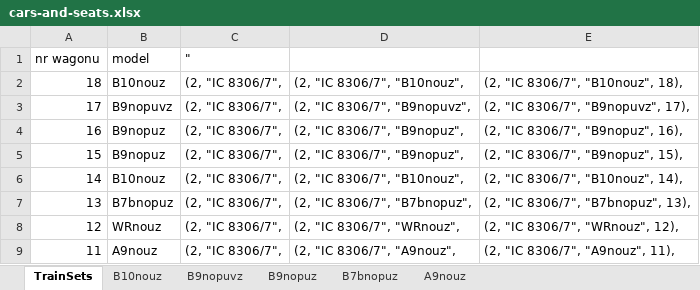
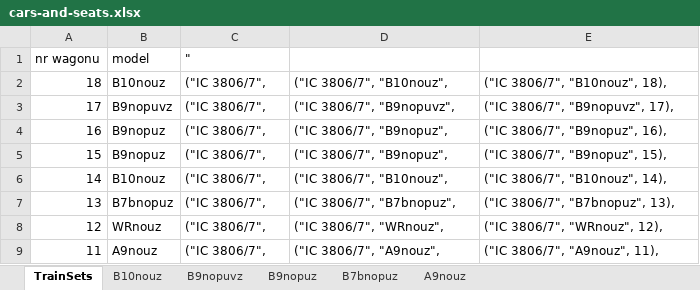
Before and after one commit to dhunter49/System_Biletow, an Excel workbook: System_Biletow/cars-and-seats.xlsx, sheet TrainSets, drawn as a sheet; values as stored, in another font and other column widths than the file's, no borders; the diff names each change by its address in the sheet, - before the commit and + after, or states it on an @@ line.

Commit message:
Deleted TripID from TrainSets

```diff
--- a/System_Biletow/cars-and-seats.xlsx (sheet TrainSets)
+++ b/System_Biletow/cars-and-seats.xlsx (sheet TrainSets)
-C2:C9 ("): (2, "IC 8306/7",
+C2:C9 ("): ("IC 3806/7",
-D2: (2, "IC 8306/7", "B10nouz",
+D2: ("IC 3806/7", "B10nouz",
-E2: (2, "IC 8306/7", "B10nouz", 18),
+E2: ("IC 3806/7", "B10nouz", 18),
-D3: (2, "IC 8306/7", "B9nopuvz",
+D3: ("IC 3806/7", "B9nopuvz",
-E3: (2, "IC 8306/7", "B9nopuvz", 17),
+E3: ("IC 3806/7", "B9nopuvz", 17),
-D4:D5: (2, "IC 8306/7", "B9nopuz",
+D4:D5: ("IC 3806/7", "B9nopuz",
-E4: (2, "IC 8306/7", "B9nopuz", 16),
+E4: ("IC 3806/7", "B9nopuz", 16),
-E5: (2, "IC 8306/7", "B9nopuz", 15),
+E5: ("IC 3806/7", "B9nopuz", 15),
-D6: (2, "IC 8306/7", "B10nouz",
+D6: ("IC 3806/7", "B10nouz",
-E6: (2, "IC 8306/7", "B10nouz", 14),
+E6: ("IC 3806/7", "B10nouz", 14),
-D7: (2, "IC 8306/7", "B7bnopuz",
+D7: ("IC 3806/7", "B7bnopuz",
-E7: (2, "IC 8306/7", "B7bnopuz", 13),
+E7: ("IC 3806/7", "B7bnopuz", 13),
-D8: (2, "IC 8306/7", "WRnouz",
+D8: ("IC 3806/7", "WRnouz",
-E8: (2, "IC 8306/7", "WRnouz", 12),
+E8: ("IC 3806/7", "WRnouz", 12),
-D9: (2, "IC 8306/7", "A9nouz",
+D9: ("IC 3806/7", "A9nouz",
-E9: (2, "IC 8306/7", "A9nouz", 11),
+E9: ("IC 3806/7", "A9nouz", 11),
```
Also changed, not shown: 2 other files.
